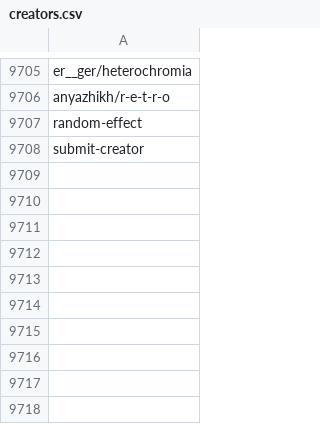
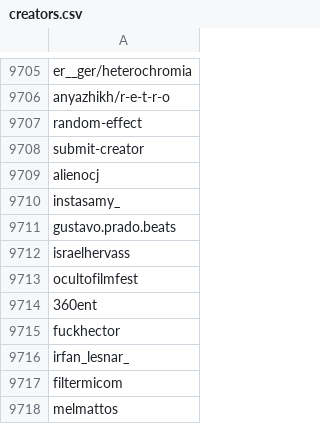
Before and after one commit to edoardottt/spark-ar-creators, a CSV file: creators.csv, drawn as a sheet; only a part is shown, gaps mark what is left out; the diff names each change by its address in the sheet, - before the commit and + after, or states it on an @@ line.

Commit message:
update creators

```diff
--- a/creators.csv
+++ b/creators.csv
+row 9709: alienocj
+row 9710: instasamy_
+row 9711: gustavo.prado.beats
+row 9712: israelhervass
+row 9713: ocultofilmfest
+row 9714: 360ent
+row 9715: fuckhector
+row 9716: irfan_lesnar_
+row 9717: filtermicom
+row 9718: melmattos
```
Also changed, not shown: 1 other file.
